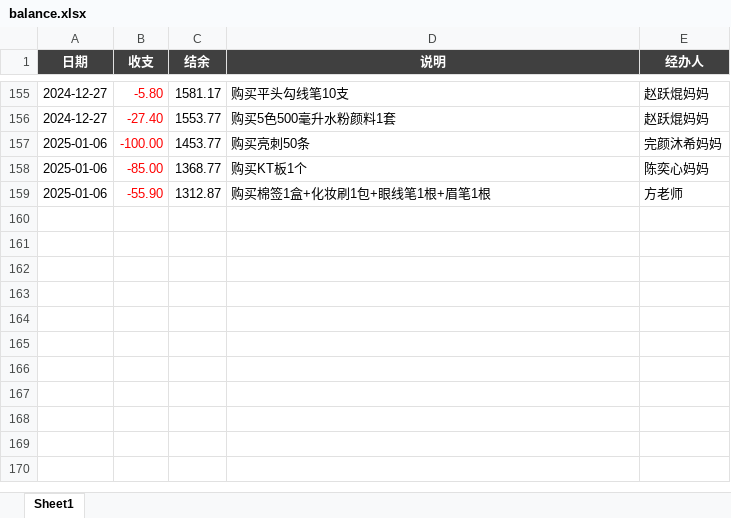
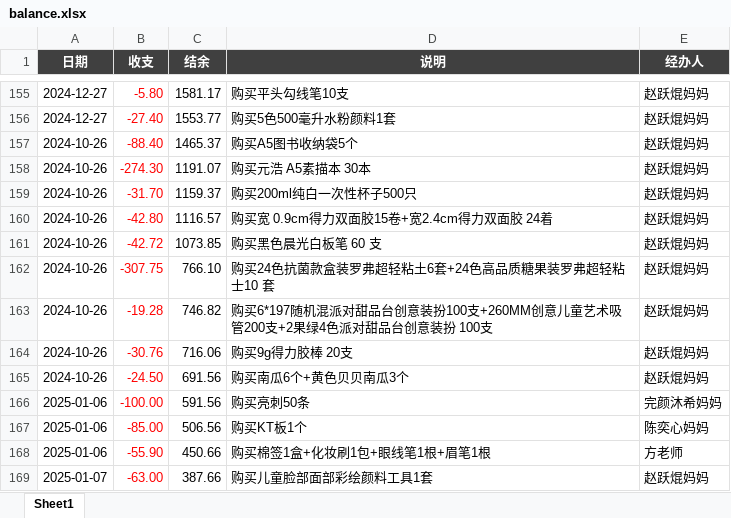
Before and after one commit to zhangshenxing/zhangshenxing.github.io, an Excel workbook: banfei/balance.xlsx, sheet Sheet1, drawn as a sheet; only a part is shown, gaps mark what is left out; values as stored, in another font and other column widths than the file's, no borders; conditional formats not drawn; addresses are those after the commit; the diff names each change by its address in the sheet, - before the commit and + after, or states it on an @@ line.

```diff
--- a/banfei/balance.xlsx (sheet Sheet1)
+++ b/banfei/balance.xlsx (sheet Sheet1)
+row 157: 2024-10-26 | -88.40 | 1465.37 | 购买A5图书收纳袋5个 | 赵跃焜妈妈
+row 158: 2024-10-26 | -274.30 | 1191.07 | 购买元浩 A5素描本 30本 | 赵跃焜妈妈
+row 159: 2024-10-26 | -31.70 | 1159.37 | 购买200ml纯白一次性杯子500只 | 赵跃焜妈妈
+row 160: 2024-10-26 | -42.80 | 1116.57 | 购买宽 0.9cm得力双面胶15卷+宽2.4cm得力双面胶 24着 | 赵跃焜妈妈
+row 161: 2024-10-26 | -42.72 | 1073.85 | 购买黑色晨光白板笔 60 支 | 赵跃焜妈妈
+row 162: 2024-10-26 | -307.75 | 766.10 | 购买24色抗菌款盒装罗弗超轻粘土6套+24色高品质糖果装罗弗超轻粘士10 套 | 赵跃焜妈妈
+row 163: 2024-10-26 | -19.28 | 746.82 | 购买6*197随机混派对甜品台创意装扮100支+260MM创意儿童艺术吸管200支+2果绿4色派对甜品台创意装扮 100支 | 赵跃焜妈妈
+row 164: 2024-10-26 | -30.76 | 716.06 | 购买9g得力胶棒 20支 | 赵跃焜妈妈
+row 165: 2024-10-26 | -24.50 | 691.56 | 购买南瓜6个+黄色贝贝南瓜3个 | 赵跃焜妈妈
-C166 (结余): 1453.77
+C166 (结余): 591.56
-C167 (结余): 1368.77
+C167 (结余): 506.56
-C168 (结余): 1312.87
+C168 (结余): 450.66
+row 169: 2025-01-07 | -63.00 | 387.66 | 购买儿童脸部面部彩绘颜料工具1套 | 赵跃焜妈妈
```
Also changed, not shown: 25 other files.
